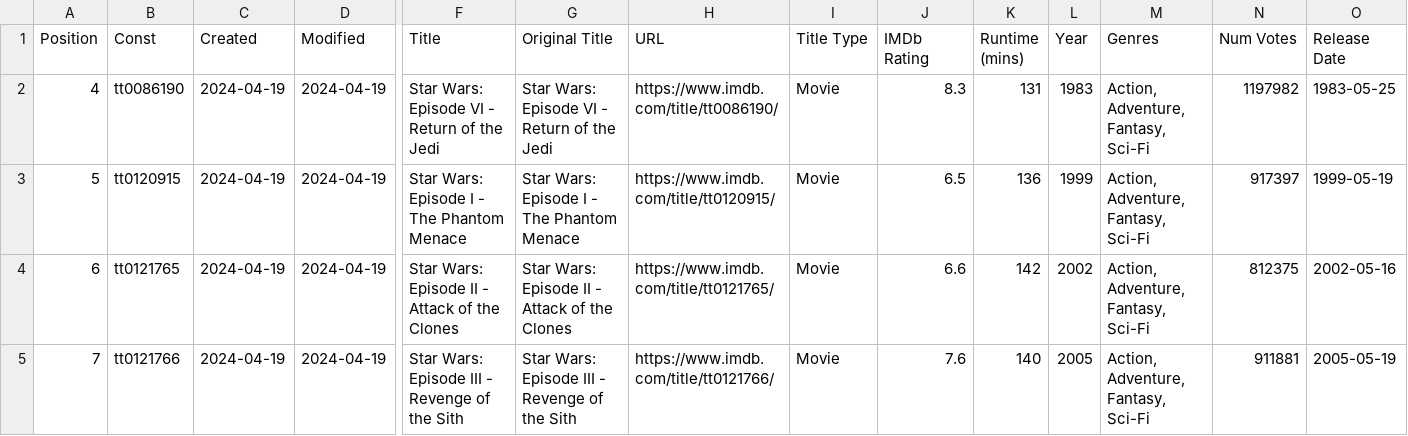
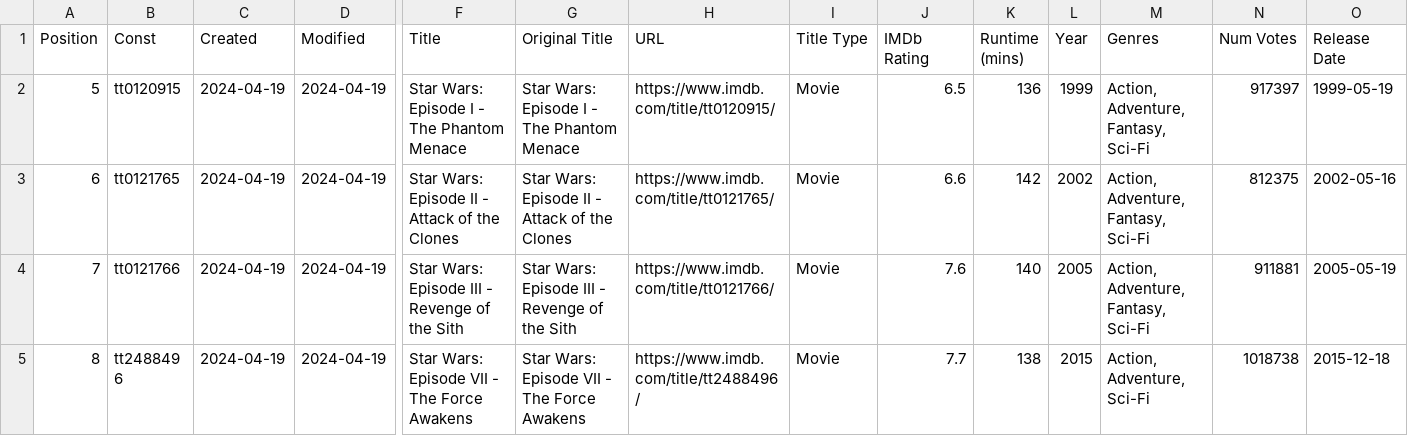
Before and after one commit to Ns81000/WHATSUP, a CSV file: data/movies.csv, drawn as a sheet; only a part is shown, gaps mark what is left out; the shorter side is filled out with more unchanged rows; rows hold the shown columns only; the diff names each change by its address in the sheet, - before the commit and + after, or states it on an @@ line.

```diff
--- a/data/movies.csv
+++ b/data/movies.csv
-row 2: 4 | tt0086190 | 2024-04-19 | 2024-04-19 | Star Wars: Episode VI - Return of the Jedi | Star Wars: Episode VI - Return of the Jedi | https://www.imdb.com/title/tt0086190/ | Movie | 8.3 | 131 | 1983 | Action, Adventure, Fantasy, Sci-Fi | 1197982 | 1983-05-25
```
Also changed, not shown: data/series.csv, 12 other files.
